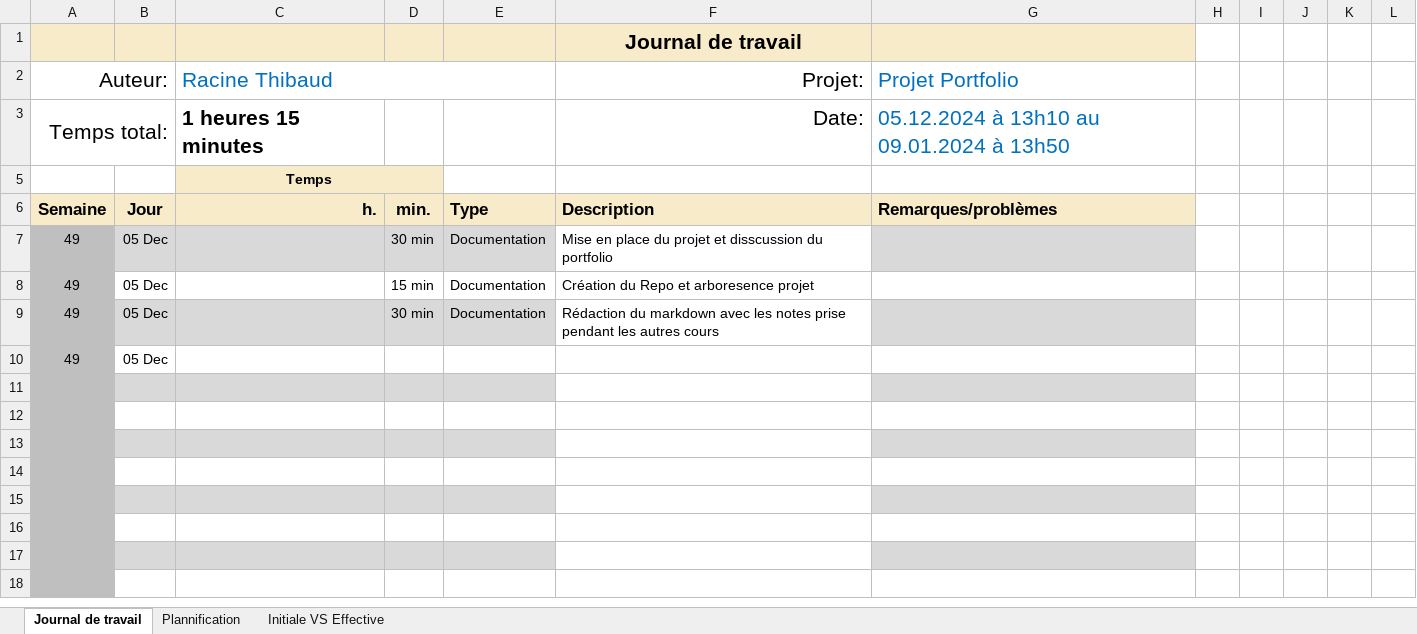
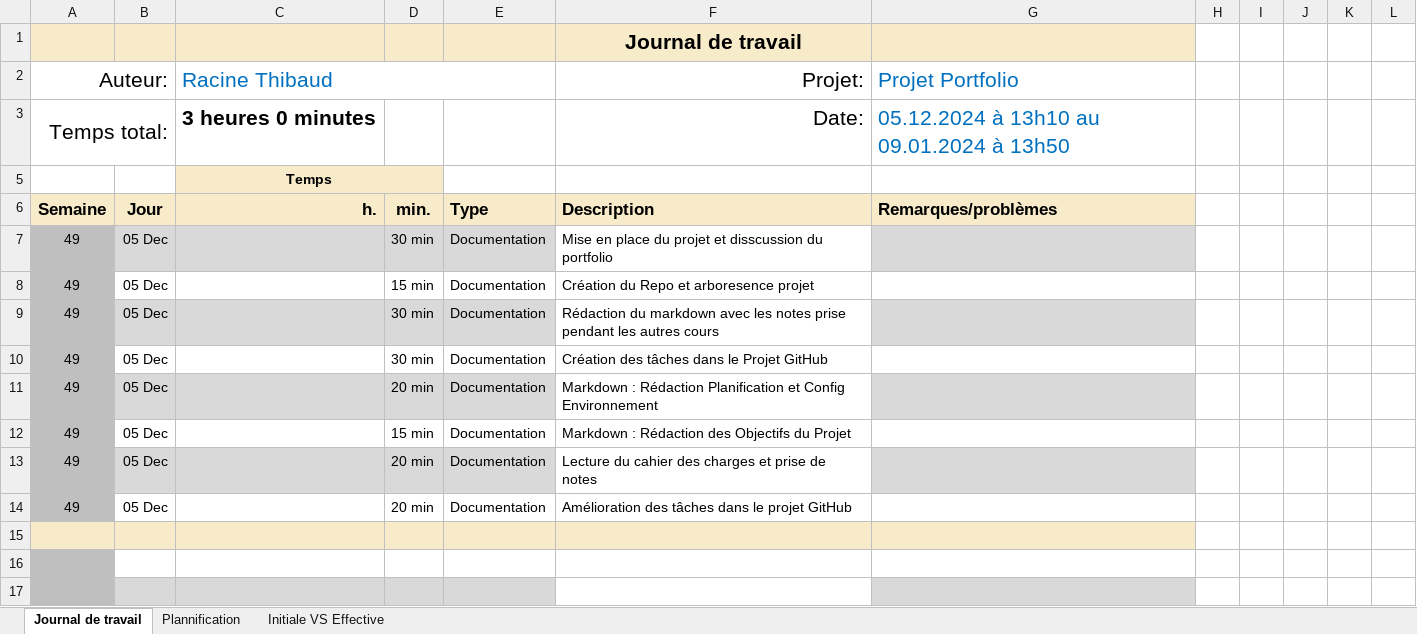
Before and after one commit to Gorfort/324_portfolio_app1_Racine-Thibaud, an Excel workbook: Doc/JDT-Thibaud.xlsx, sheet Journal de travail, drawn as a sheet; only a part is shown; the shorter side is filled out with more unchanged rows; values as stored, in another font and other column widths than the file's, no borders; conditional formats and table styles not drawn; the diff names each change by its address in the sheet, - before the commit and + after, or states it on an @@ line.

Commit message:
Update JDT-Thibaud.xlsx

```diff
--- a/Doc/JDT-Thibaud.xlsx (sheet Journal de travail)
+++ b/Doc/JDT-Thibaud.xlsx (sheet Journal de travail)
-C3 (Racine Thibaud): 1 heures 15 minutes
+C3 (Racine Thibaud): 3 heures 0 minutes
-D10: (empty)
+D10: 30 min
-E10: (empty)
+E10: Documentation
-F10 (Projet:): (empty)
+F10 (Projet:): Création des tâches dans le Projet GitHub
-row 11: (empty)
+row 11: 49 | 05 Dec |  | 20 min | Documentation | Markdown : Rédaction Planification et Config Environnement
-row 12: (empty)
+row 12: 49 | 05 Dec |  | 15 min | Documentation | Markdown : Rédaction des Objectifs du Projet
-row 13: (empty)
+row 13: 49 | 05 Dec |  | 20 min | Documentation | Lecture du cahier des charges et prise de notes
-row 14: (empty)
+row 14: 49 | 05 Dec |  | 20 min | Documentation | Amélioration des tâches dans le projet GitHub
-A15 fill: #BFBFBF
+A15 fill: #F8EBCA
-B15:E15 fill: #D9D9D9
+B15:E15 fill: #F8EBCA
-F15 fill: none
+F15 fill: #F8EBCA
-G15 fill: #D9D9D9
+G15 fill: #F8EBCA
```
Also changed, not shown: sheet Plannification, hidden cells, charts or pictures.
